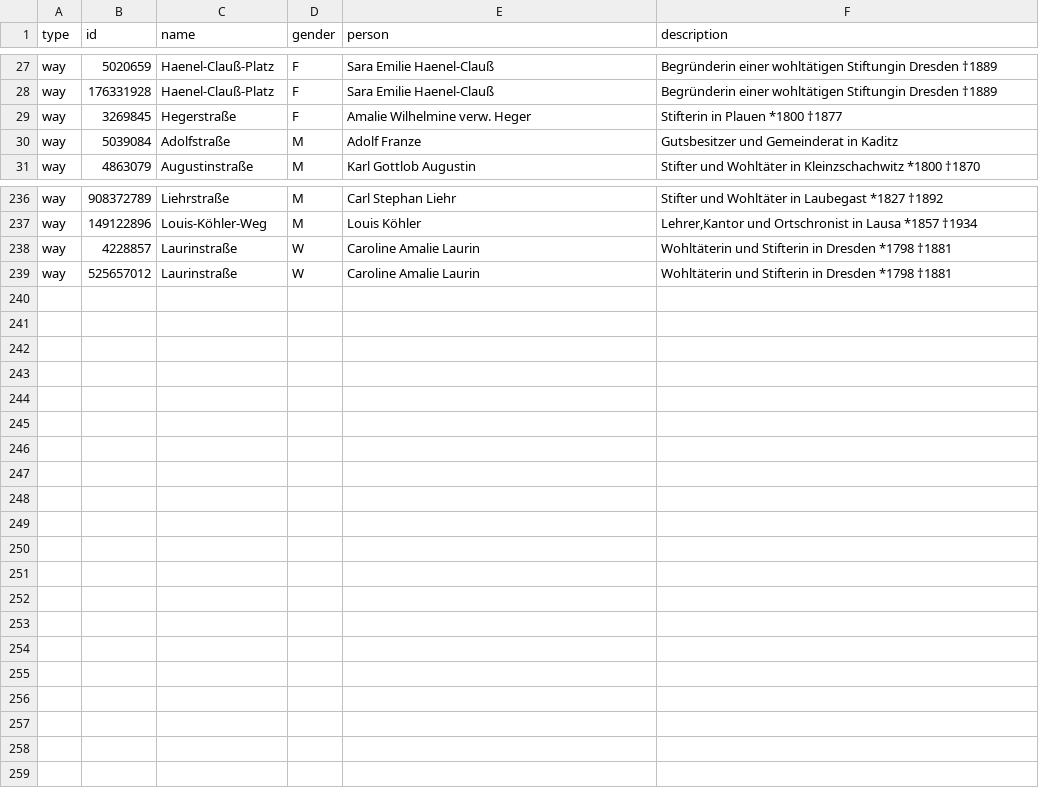
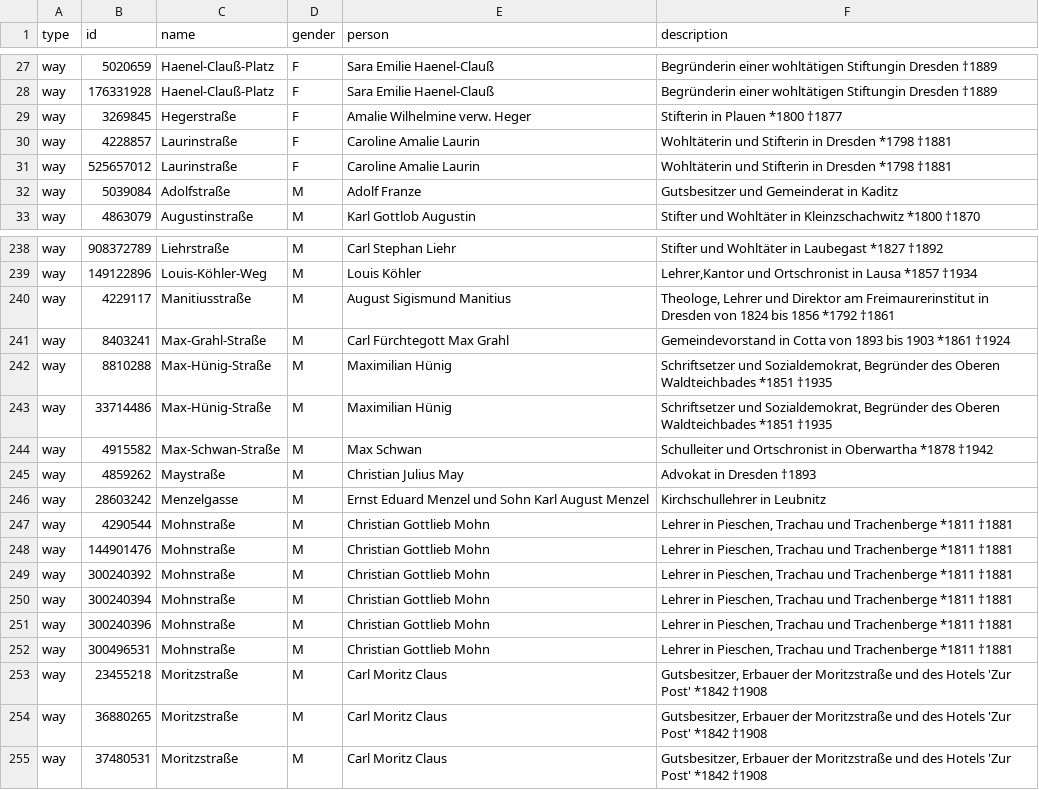
Before and after one commit to EqualStreetNames/equalstreetnames-dresden, a CSV file: data.csv, drawn as a sheet; only a part is shown, gaps mark what is left out; removed rows and columns are numbered as before the commit, all else as after; the diff names each change by its address in the sheet, - before the commit and + after, or states it on an @@ line.

Commit message:
added streets to data

```diff
--- a/data.csv
+++ b/data.csv
+row 30: way | 4228857 | Laurinstraße | F | Caroline Amalie Laurin | Wohltäterin und Stifterin in Dresden *1798 †1881
+row 31: way | 525657012 | Laurinstraße | F | Caroline Amalie Laurin | Wohltäterin und Stifterin in Dresden *1798 †1881
-row 238: way | 4228857 | Laurinstraße | W | Caroline Amalie Laurin | Wohltäterin und Stifterin in Dresden *1798 †1881
-row 239: way | 525657012 | Laurinstraße | W | Caroline Amalie Laurin | Wohltäterin und Stifterin in Dresden *1798 †1881
+row 240: way | 4229117 | Manitiusstraße | M | August Sigismund Manitius | Theologe, Lehrer und Direktor am Freimaurerinstitut in Dresden von 1824 bis 1856 *1792 †1861
+row 241: way | 8403241 | Max-Grahl-Straße | M | Carl Fürchtegott Max Grahl | Gemeindevorstand in Cotta von 1893 bis 1903 *1861 †1924
+row 242: way | 8810288 | Max-Hünig-Straße | M | Maximilian Hünig | Schriftsetzer und Sozialdemokrat, Begründer des Oberen Waldteichbades *1851 †1935
+row 243: way | 33714486 | Max-Hünig-Straße | M | Maximilian Hünig | Schriftsetzer und Sozialdemokrat, Begründer des Oberen Waldteichbades *1851 †1935
+row 244: way | 4915582 | Max-Schwan-Straße | M | Max Schwan | Schulleiter und Ortschronist in Oberwartha *1878 †1942
+row 245: way | 4859262 | Maystraße | M | Christian Julius May | Advokat in Dresden †1893
+row 246: way | 28603242 | Menzelgasse | M | Ernst Eduard Menzel und Sohn Karl August Menzel | Kirchschullehrer in Leubnitz
+row 247: way | 4290544 | Mohnstraße | M | Christian Gottlieb Mohn | Lehrer in Pieschen, Trachau und Trachenberge *1811 †1881
+row 248: way | 144901476 | Mohnstraße | M | Christian Gottlieb Mohn | Lehrer in Pieschen, Trachau und Trachenberge *1811 †1881
+row 249: way | 300240392 | Mohnstraße | M | Christian Gottlieb Mohn | Lehrer in Pieschen, Trachau und Trachenberge *1811 †1881
+row 250: way | 300240394 | Mohnstraße | M | Christian Gottlieb Mohn | Lehrer in Pieschen, Trachau und Trachenberge *1811 †1881
+row 251: way | 300240396 | Mohnstraße | M | Christian Gottlieb Mohn | Lehrer in Pieschen, Trachau und Trachenberge *1811 †1881
+row 252: way | 300496531 | Mohnstraße | M | Christian Gottlieb Mohn | Lehrer in Pieschen, Trachau und Trachenberge *1811 †1881
+row 253: way | 23455218 | Moritzstraße | M | Carl Moritz Claus | Gutsbesitzer, Erbauer der Moritzstraße und des Hotels 'Zur Post' *1842 †1908
+row 254: way | 36880265 | Moritzstraße | M | Carl Moritz Claus | Gutsbesitzer, Erbauer der Moritzstraße und des Hotels 'Zur Post' *1842 †1908
+row 255: way | 37480531 | Moritzstraße | M | Carl Moritz Claus | Gutsbesitzer, Erbauer der Moritzstraße und des Hotels 'Zur Post' *1842 †1908
```
